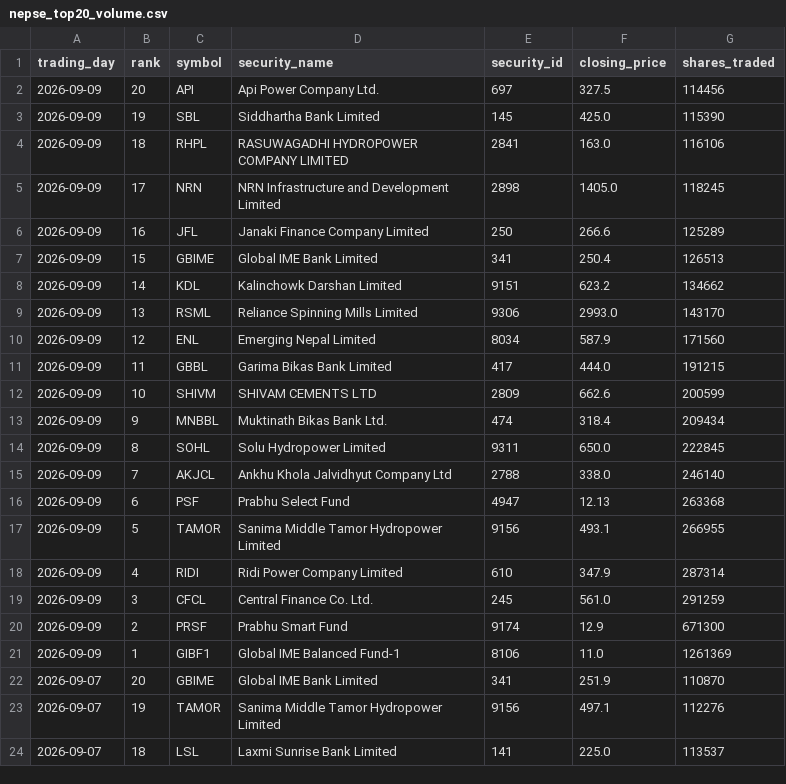
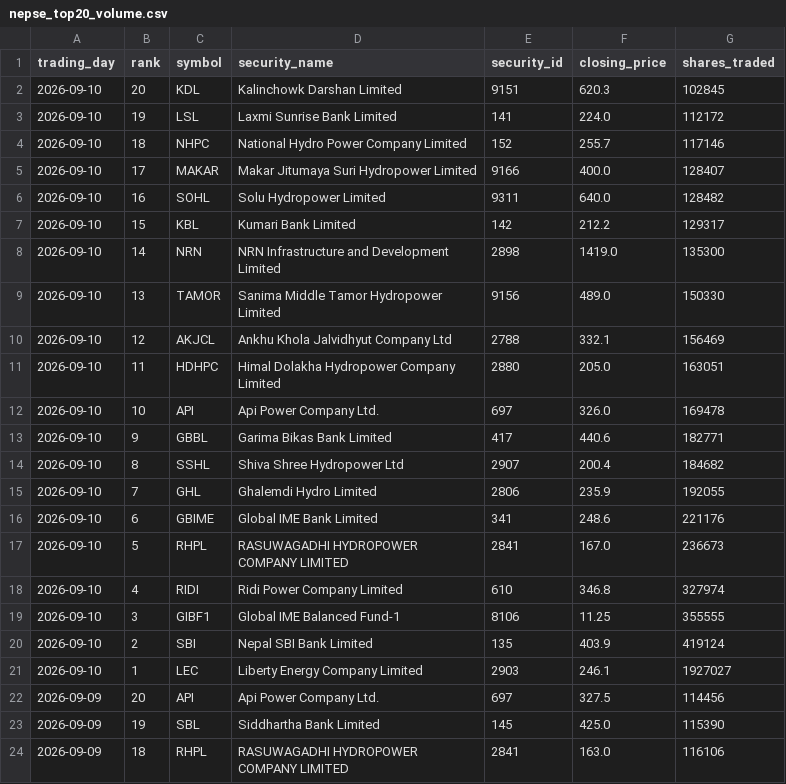
Before and after one commit to h0miez4evr/Nepse_automation, a CSV file: nepse_data/nepse_top20_volume.csv, drawn as a sheet; only a part is shown; the shorter side is filled out with more unchanged rows.

```diff
--- a/nepse_data/nepse_top20_volume.csv
+++ b/nepse_data/nepse_top20_volume.csv
@@ -1,2 +1,22 @@
 trading_day,rank,symbol,security_name,security_id,closing_price,shares_traded
+2026-09-10,20,KDL,Kalinchowk Darshan Limited,9151,620.3,102845
+2026-09-10,19,LSL,Laxmi Sunrise Bank Limited,141,224.0,112172
+2026-09-10,18,NHPC,National Hydro Power Company Limited,152,255.7,117146
+2026-09-10,17,MAKAR,Makar Jitumaya Suri Hydropower Limited,9166,400.0,128407
+2026-09-10,16,SOHL,Solu Hydropower Limited,9311,640.0,128482
+2026-09-10,15,KBL,Kumari Bank Limited,142,212.2,129317
+2026-09-10,14,NRN,NRN Infrastructure and Development Limited,2898,1419.0,135300
+2026-09-10,13,TAMOR,Sanima Middle Tamor Hydropower Limited,9156,489.0,150330
+2026-09-10,12,AKJCL,Ankhu Khola Jalvidhyut Company Ltd,2788,332.1,156469
+2026-09-10,11,HDHPC,Himal Dolakha Hydropower Company Limited,2880,205.0,163051
+2026-09-10,10,API,Api Power Company Ltd.,697,326.0,169478
+2026-09-10,9,GBBL,Garima Bikas Bank Limited,417,440.6,182771
+2026-09-10,8,SSHL,Shiva Shree Hydropower Ltd,2907,200.4,184682
+2026-09-10,7,GHL,Ghalemdi Hydro Limited,2806,235.9,192055
+2026-09-10,6,GBIME,Global IME Bank Limited,341,248.6,221176
+2026-09-10,5,RHPL,RASUWAGADHI HYDROPOWER COMPANY LIMITED,2841,167.0,236673
+2026-09-10,4,RIDI,Ridi Power Company Limited,610,346.8,327974
+2026-09-10,3,GIBF1,Global IME Balanced Fund-1,8106,11.25,355555
+2026-09-10,2,SBI,Nepal SBI Bank Limited,135,403.9,419124
+2026-09-10,1,LEC,Liberty Energy Company Limited,2903,246.1,1927027
 2026-09-09,20,API,Api Power Company Ltd.,697,327.5,114456
```
Also changed, not shown: nepse_data/nepse_top20_gainers.csv, nepse_data/nepse_top20_relative_strength.csv, 2 other files.
